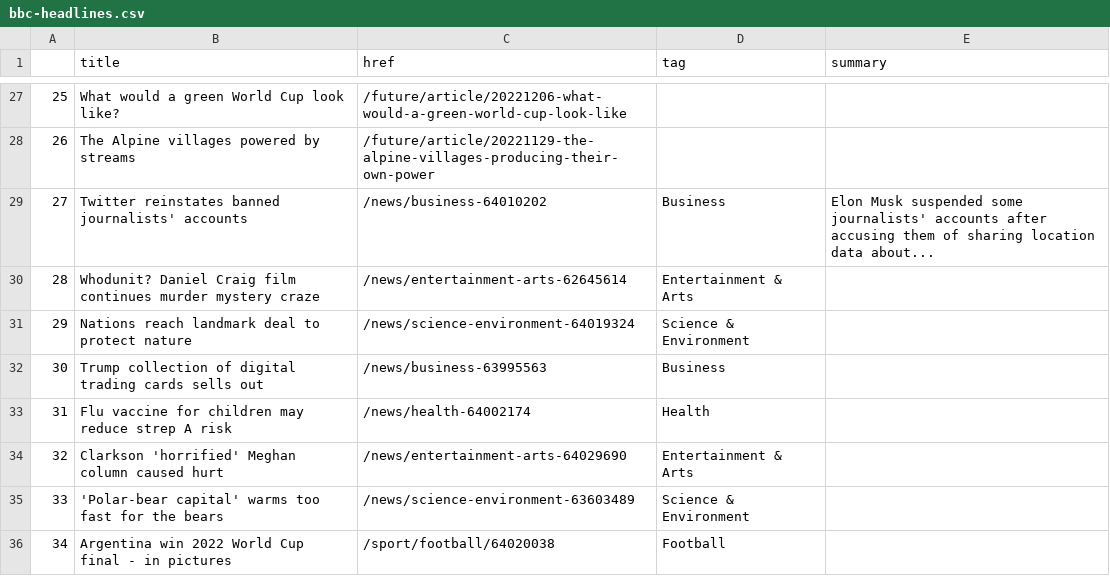
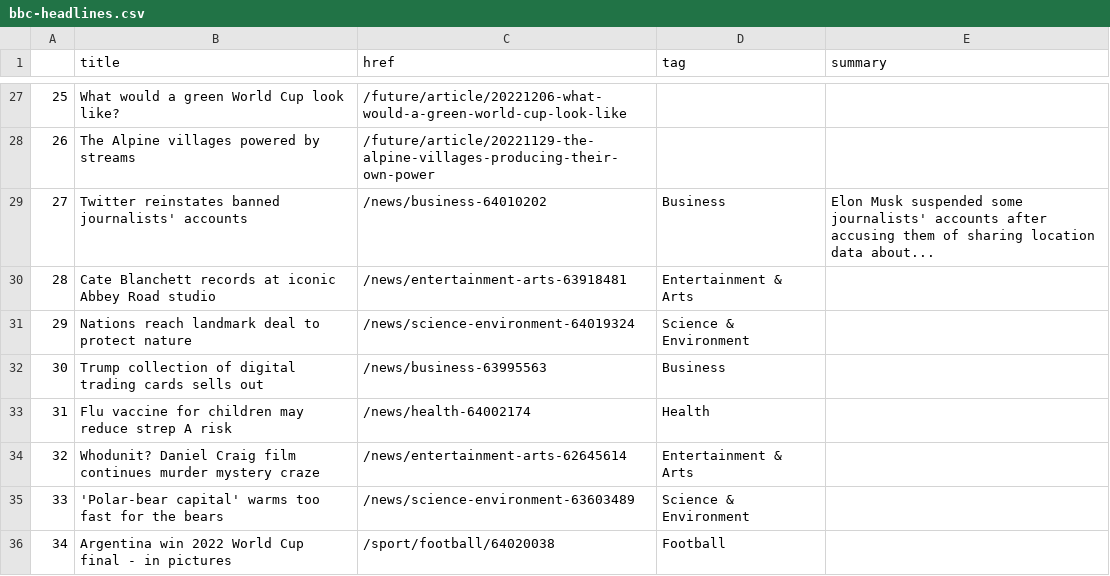
Before and after one commit to zhaoying2931/automatic-scraper, a CSV file: bbc-headlines.csv, drawn as a sheet; only a part is shown, gaps mark what is left out.

```diff
--- a/bbc-headlines.csv
+++ b/bbc-headlines.csv
@@ -29,3 +29,3 @@
 27,Twitter reinstates banned journalists' accounts,/news/business-64010202,Business,Elon Musk suspended some journalists' accounts after accusing them of sharing location data about...
-28,Whodunit? Daniel Craig film continues murder mystery craze,/news/entertainment-arts-62645614,Entertainment & Arts,
+28,Cate Blanchett records at iconic Abbey Road studio,/news/entertainment-arts-63918481,Entertainment & Arts,
 29,Nations reach landmark deal to protect nature,/news/science-environment-64019324,Science & Environment,
@@ -33,3 +33,3 @@
 31,Flu vaccine for children may reduce strep A risk,/news/health-64002174,Health,
-32,Clarkson 'horrified' Meghan column caused hurt,/news/entertainment-arts-64029690,Entertainment & Arts,
+32,Whodunit? Daniel Craig film continues murder mystery craze,/news/entertainment-arts-62645614,Entertainment & Arts,
 33,'Polar-bear capital' warms too fast for the bears,/news/science-environment-63603489,Science & Environment,
```
